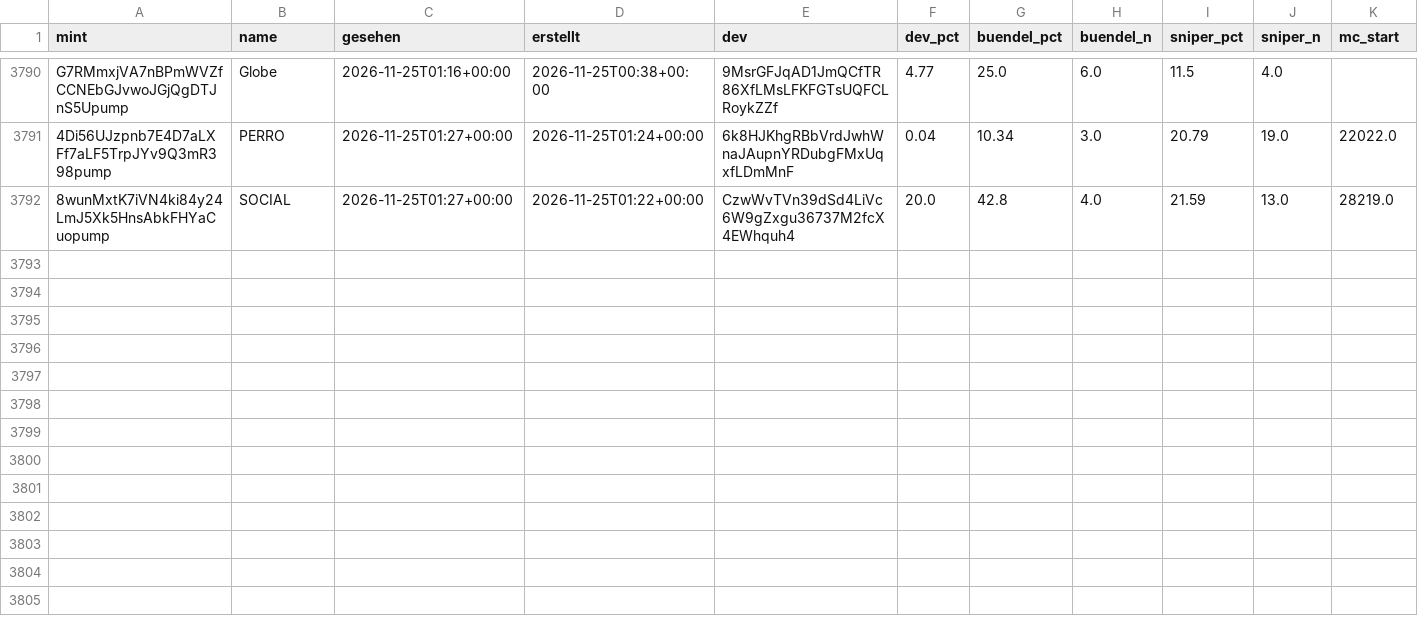
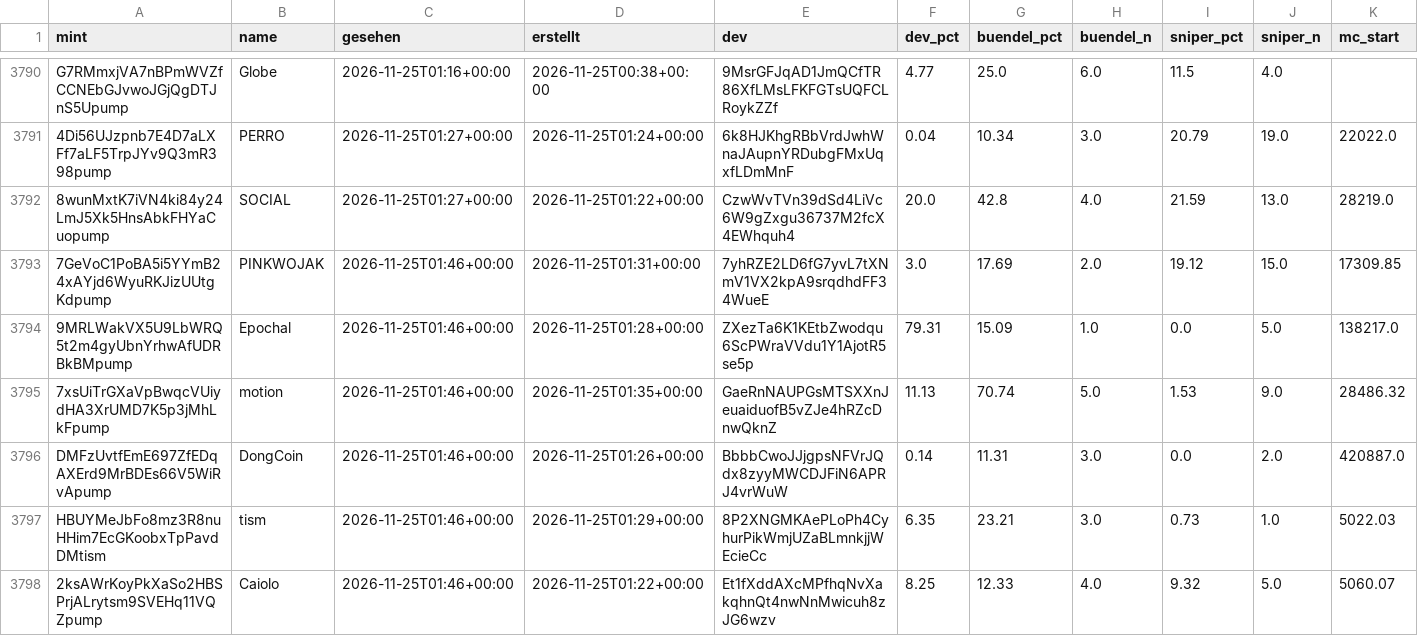
Before and after one commit to tobzwil89/insider, a CSV file: daten/wale/memecoins.csv, drawn as a sheet; only a part is shown, gaps mark what is left out; rows hold the shown columns only; the diff names each change by its address in the sheet, - before the commit and + after, or states it on an @@ line.

```diff
--- a/daten/wale/memecoins.csv
+++ b/daten/wale/memecoins.csv
+row 3793: 7GeVoC1PoBA5i5YYmB24xAYjd6WyuRKJizUUtgKdpump | PINKWOJAK | 2026-11-25T01:46+00:00 | 2026-11-25T01:31+00:00 | 7yhRZE2LD6fG7yvL7tXNmV1VX2kpA9srqdhdFF34WueE | 3.0 | 17.69 | 2.0 | 19.12 | 15.0 | 17309.85
+row 3794: 9MRLWakVX5U9LbWRQ5t2m4gyUbnYrhwAfUDRBkBMpump | Epochal | 2026-11-25T01:46+00:00 | 2026-11-25T01:28+00:00 | ZXezTa6K1KEtbZwodqu6ScPWraVVdu1Y1AjotR5se5p | 79.31 | 15.09 | 1.0 | 0.0 | 5.0 | 138217.0
+row 3795: 7xsUiTrGXaVpBwqcVUiydHA3XrUMD7K5p3jMhLkFpump | motion | 2026-11-25T01:46+00:00 | 2026-11-25T01:35+00:00 | GaeRnNAUPGsMTSXXnJeuaiduofB5vZJe4hRZcDnwQknZ | 11.13 | 70.74 | 5.0 | 1.53 | 9.0 | 28486.32
+row 3796: DMFzUvtfEmE697ZfEDqAXErd9MrBDEs66V5WiRvApump | DongCoin | 2026-11-25T01:46+00:00 | 2026-11-25T01:26+00:00 | BbbbCwoJJjgpsNFVrJQdx8zyyMWCDJFiN6APRJ4vrWuW | 0.14 | 11.31 | 3.0 | 0.0 | 2.0 | 420887.0
+row 3797: HBUYMeJbFo8mz3R8nuHHim7EcGKoobxTpPavdDMtism | tism | 2026-11-25T01:46+00:00 | 2026-11-25T01:29+00:00 | 8P2XNGMKAePLoPh4CyhurPikWmjUZaBLmnkjjWEcieCc | 6.35 | 23.21 | 3.0 | 0.73 | 1.0 | 5022.03
+row 3798: 2ksAWrKoyPkXaSo2HBSPrjALrytsm9SVEHq11VQZpump | Caiolo | 2026-11-25T01:46+00:00 | 2026-11-25T01:22+00:00 | Et1fXddAXcMPfhqNvXakqhnQt4nwNnMwicuh8zJG6wzv | 8.25 | 12.33 | 4.0 | 9.32 | 5.0 | 5060.07
```
Also changed, not shown: daten/wale/tagesfluss.csv, 2 other files.
